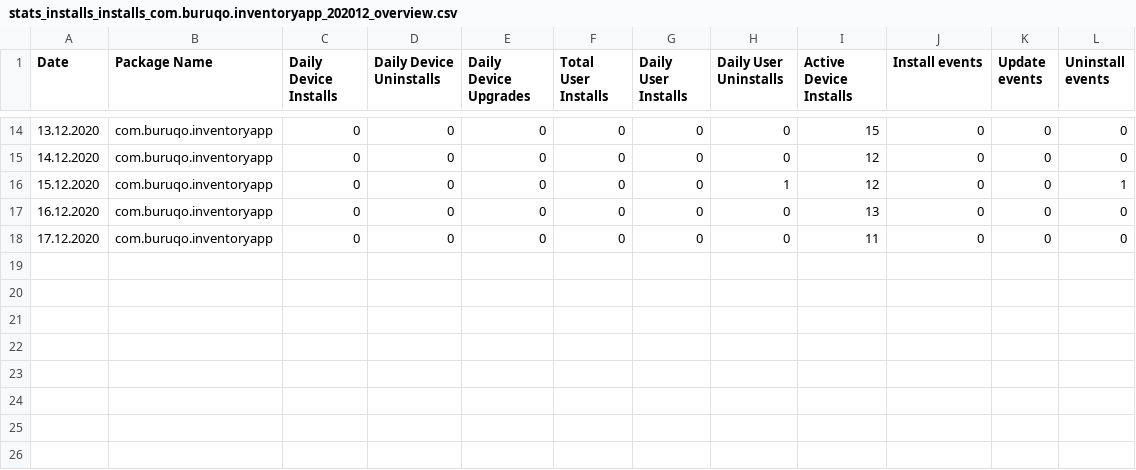
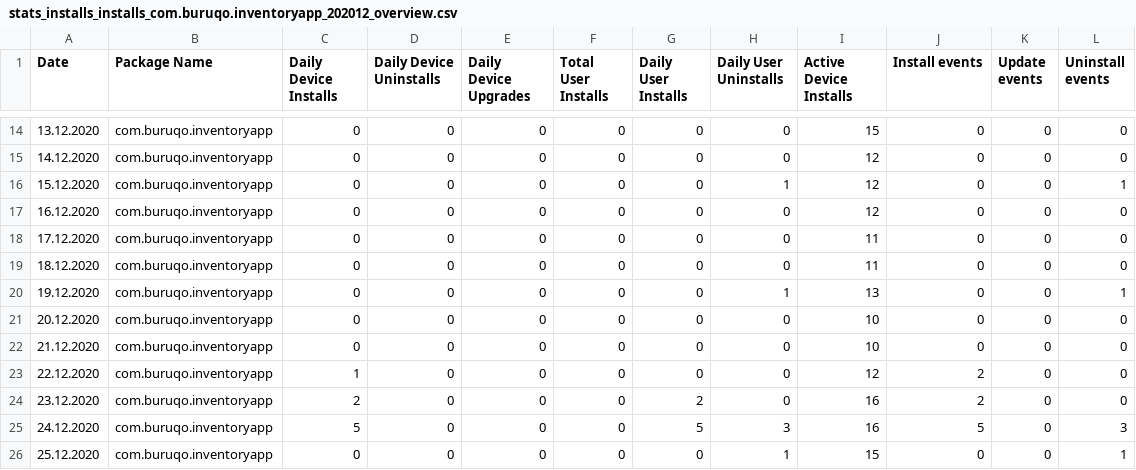
Before and after one commit to Atakan-droid/inHOLD, a CSV file: inHOLD_istatislikler/istatistikler/yüklemeler/2020/aralik/stats_installs_installs_com.buruqo.inventoryapp_202012_overview.csv, drawn as a sheet; only a part is shown, gaps mark what is left out; the diff names each change by its address in the sheet, - before the commit and + after, or states it on an @@ line.

```diff
--- a/inHOLD_istatislikler/istatistikler/yüklemeler/2020/aralik/stats_installs_installs_com.buruqo.inventoryapp_202012_overview.csv
+++ b/inHOLD_istatislikler/istatistikler/yüklemeler/2020/aralik/stats_installs_installs_com.buruqo.inventoryapp_202012_overview.csv
-I17 (Active Device Installs): 13
+I17 (Active Device Installs): 12
+row 19: 18.12.2020 | com.buruqo.inventoryapp | 0 | 0 | 0 | 0 | 0 | 0 | 11 | 0 | 0 | 0
+row 20: 19.12.2020 | com.buruqo.inventoryapp | 0 | 0 | 0 | 0 | 0 | 1 | 13 | 0 | 0 | 1
+row 21: 20.12.2020 | com.buruqo.inventoryapp | 0 | 0 | 0 | 0 | 0 | 0 | 10 | 0 | 0 | 0
+row 22: 21.12.2020 | com.buruqo.inventoryapp | 0 | 0 | 0 | 0 | 0 | 0 | 10 | 0 | 0 | 0
+row 23: 22.12.2020 | com.buruqo.inventoryapp | 1 | 0 | 0 | 0 | 0 | 0 | 12 | 2 | 0 | 0
+row 24: 23.12.2020 | com.buruqo.inventoryapp | 2 | 0 | 0 | 0 | 2 | 0 | 16 | 2 | 0 | 0
+row 25: 24.12.2020 | com.buruqo.inventoryapp | 5 | 0 | 0 | 0 | 5 | 3 | 16 | 5 | 0 | 3
+row 26: 25.12.2020 | com.buruqo.inventoryapp | 0 | 0 | 0 | 0 | 0 | 1 | 15 | 0 | 0 | 1
```
Also changed, not shown: inHOLD_istatislikler/istatistikler/yüklemeler/2020/aralik/stats_installs_installs_com.buruqo.inventoryapp_202012_country.csv, inHOLD_istatislikler/istatistikler/yüklemeler/2020/aralik/stats_installs_installs_com.buruqo.inventoryapp_202012_os_version.csv, 1 other file.
